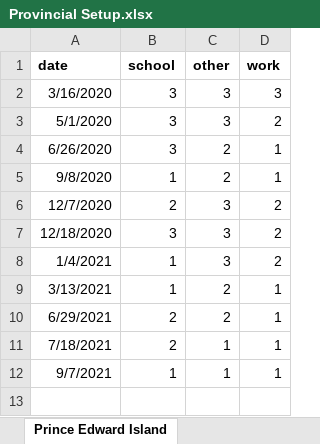
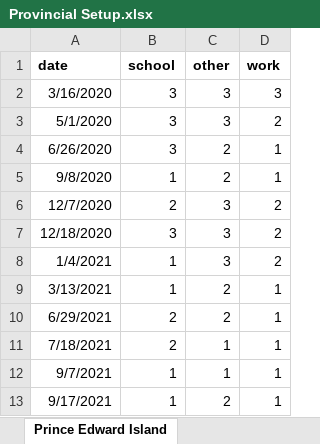
Before and after one commit to ddick8/Covid-19-Policy-Response-Canadian-tracker, an Excel workbook: Provincial Setup.xlsx, sheet Prince Edward Island, drawn as a sheet; values as stored, in another font and other column widths than the file's, no borders; the diff names each change by its address in the sheet, - before the commit and + after, or states it on an @@ line.

Commit message:
Add files via upload

```diff
--- a/Provincial Setup.xlsx (sheet Prince Edward Island)
+++ b/Provincial Setup.xlsx (sheet Prince Edward Island)
+row 13: 9/17/2021 | 1 | 2 | 1
```
Also changed, not shown: sheet Nunavut.
